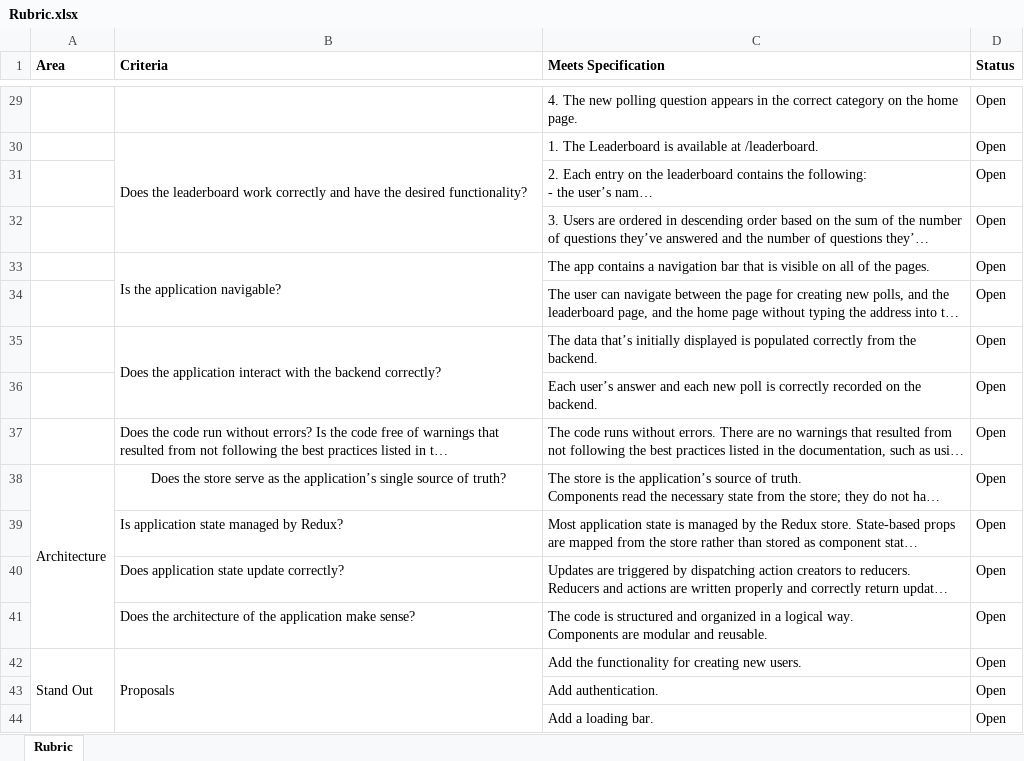
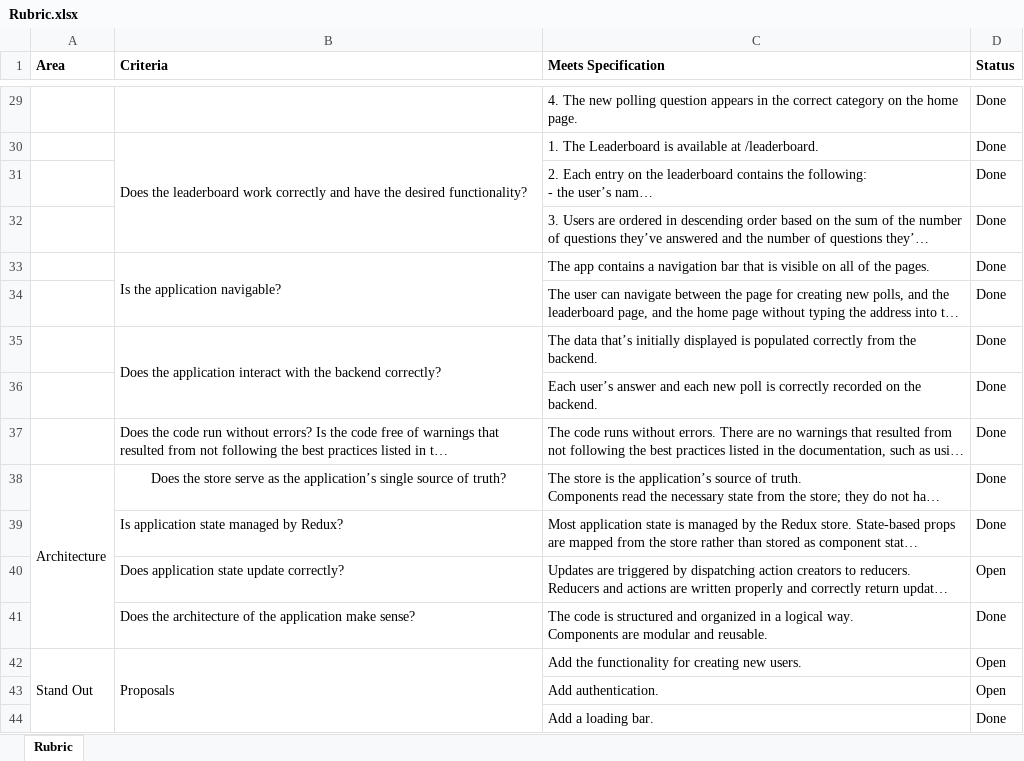
Before and after one commit to Udacity-Training-Oliver/udacity-would-you-rather, an Excel workbook: doc/Rubric.xlsx, sheet Rubric, drawn as a sheet; only a part is shown, gaps mark what is left out; long unchanged cells end in …; values as stored, in another font and other column widths than the file's, no borders; the diff covers the shown part only; the diff names each change by its address in the sheet, - before the commit and + after, or states it on an @@ line.

Commit message:
docs: Update rubric checklist

```diff
--- a/doc/Rubric.xlsx (sheet Rubric)
+++ b/doc/Rubric.xlsx (sheet Rubric)
-D29:D39 (Status): Open
+D29:D39 (Status): Done
-D41 (Status): Open
+D41 (Status): Done
-D44 (Status): Open
+D44 (Status): Done
```
Also changed, not shown: 27 edited cells elsewhere in this sheet.
